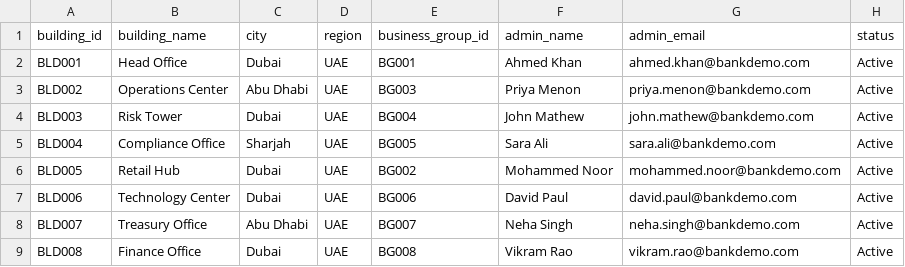
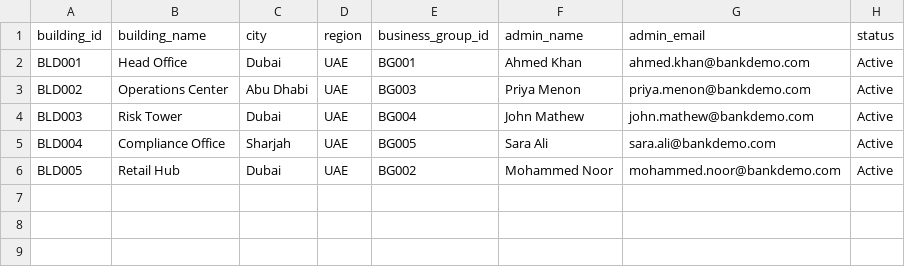
Before and after one commit to imrahulraj33/enterprise-banking-ops-fabric-powerbi, a CSV file: data/raw/building_admin_details.csv, drawn as a sheet.

```diff
--- a/data/raw/building_admin_details.csv
+++ b/data/raw/building_admin_details.csv
@@ -6,4 +6 @@ BLD004,Compliance Office,Sharjah,UAE,BG005,Sara Ali,sara.ali@bankdemo.com,Active
 BLD005,Retail Hub,Dubai,UAE,BG002,Mohammed Noor,mohammed.noor@bankdemo.com,Active
-BLD006,Technology Center,Dubai,UAE,BG006,David Paul,david.paul@bankdemo.com,Active
-BLD007,Treasury Office,Abu Dhabi,UAE,BG007,Neha Singh,neha.singh@bankdemo.com,Active
-BLD008,Finance Office,Dubai,UAE,BG008,Vikram Rao,vikram.rao@bankdemo.com,Active
```
Also changed, not shown: data/raw/approval_workflow.csv, data/raw/audit_log.csv, 3 other files.
